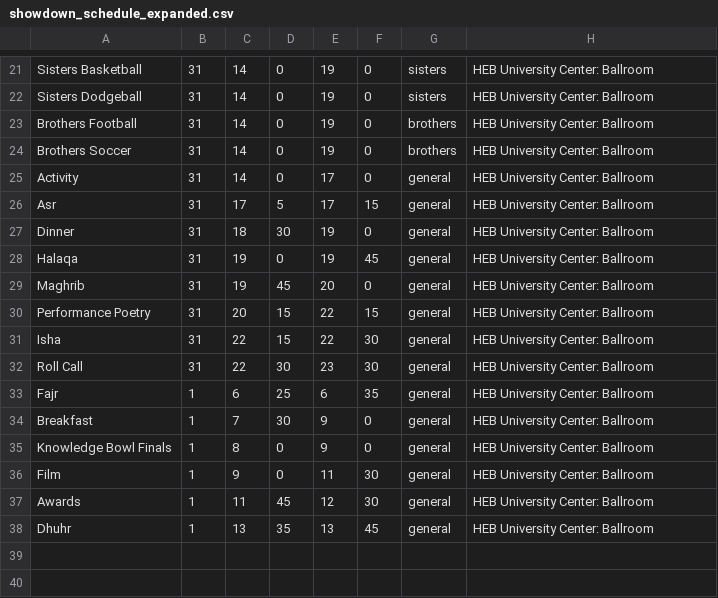
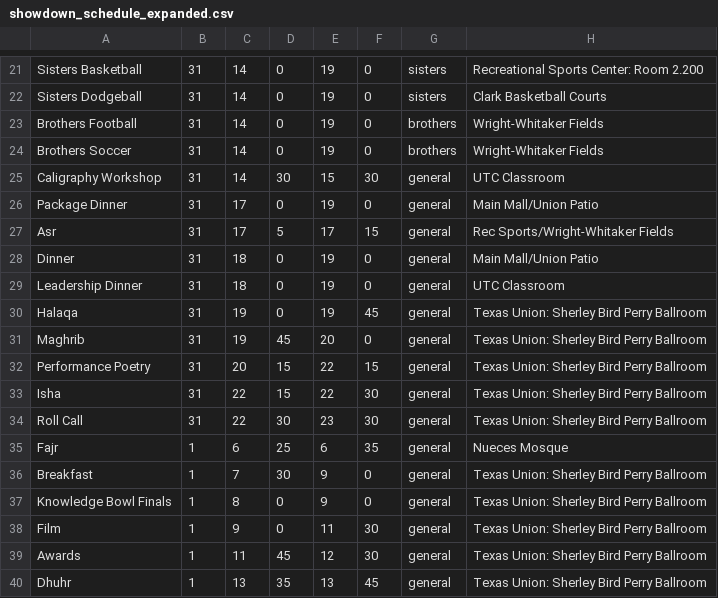
Before and after one commit to MSA-Lone-Star-Council/2019-showdown, a CSV file: backend/src/showdown_schedule_expanded.csv, drawn as a sheet; only a part is shown, gaps mark what is left out; addresses are those after the commit; the diff covers the shown part only; the diff names each change by its address in the sheet, - before the commit and + after, or states it on an @@ line.

```diff
--- a/backend/src/showdown_schedule_expanded.csv
+++ b/backend/src/showdown_schedule_expanded.csv
-H21: HEB University Center: Ballroom
+H21: Recreational Sports Center: Room 2.200
-H22: HEB University Center: Ballroom
+H22: Clark Basketball Courts
-H23:H24: HEB University Center: Ballroom
+H23:H24: Wright-Whitaker Fields
+row 25: Caligraphy Workshop | 31 | 14 | 30 | 15 | 30 | general | UTC Classroom
-A26: Activity
+A26: Package Dinner
-C26: 14
+C26: 17
-E26: 17
+E26: 19
-H26: HEB University Center: Ballroom
+H26: Main Mall/Union Patio
-H27: HEB University Center: Ballroom
+H27: Rec Sports/Wright-Whitaker Fields
-D28: 30
+D28: 0
-H28: HEB University Center: Ballroom
+H28: Main Mall/Union Patio
+row 29: Leadership Dinner | 31 | 18 | 0 | 19 | 0 | general | UTC Classroom
-H30:H34: HEB University Center: Ballroom
+H30:H34: Texas Union: Sherley Bird Perry Ballroom
-H35: HEB University Center: Ballroom
+H35: Nueces Mosque
-H36:H40: HEB University Center: Ballroom
+H36:H40: Texas Union: Sherley Bird Perry Ballroom
```
Also changed, not shown: 3 added rows, 3 removed rows and 27 edited cells elsewhere in this file, 1 other file.
